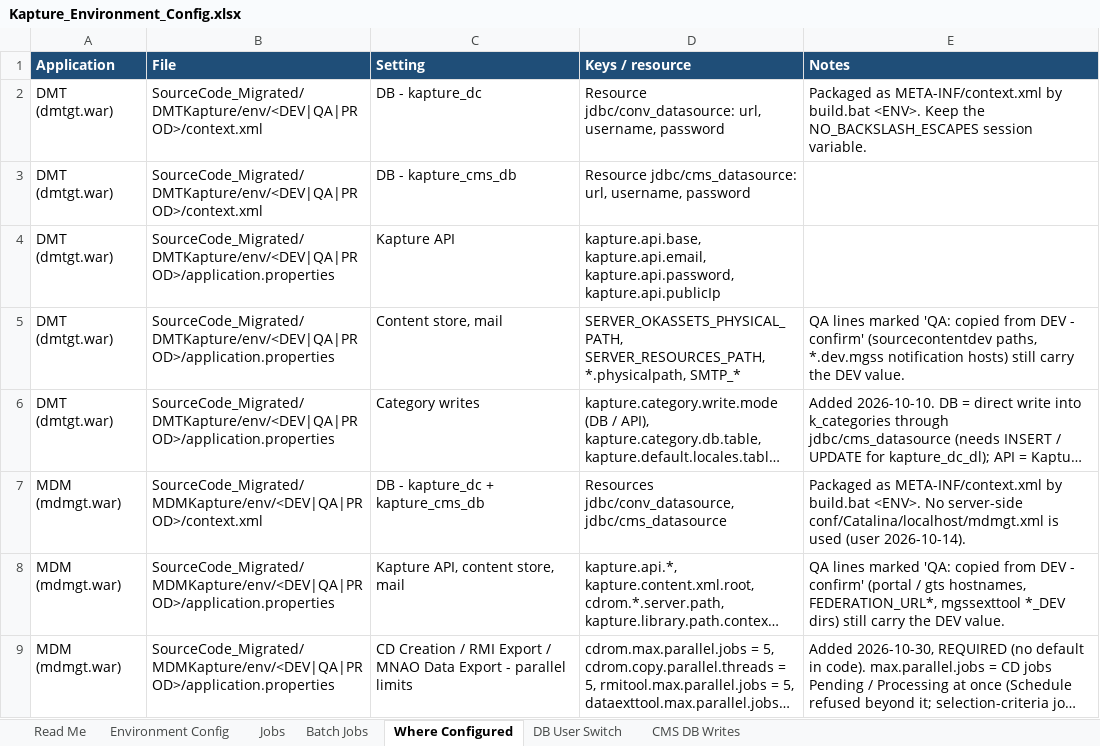
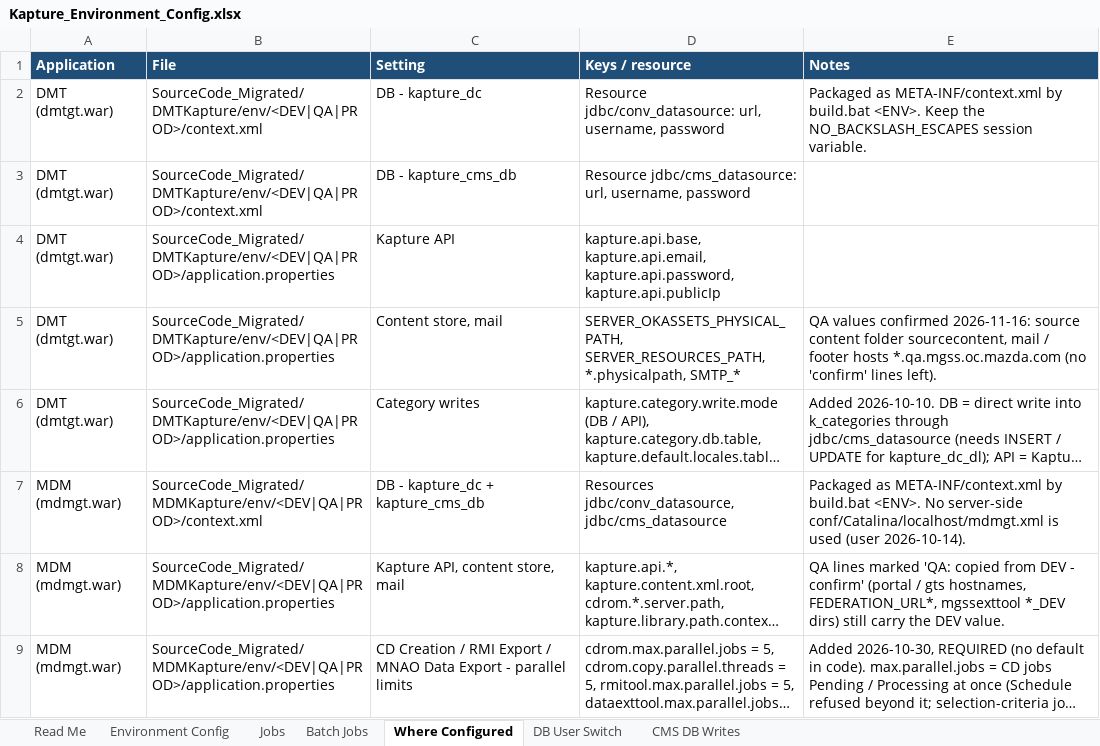
Before and after one commit to vishaldsnak/kapture_apps, an Excel workbook: KaptureConfigs/Environment_Config/Kapture_Environment_Config.xlsx, sheet Where Configured, drawn as a sheet; only a part is shown; long unchanged cells end in …; values as stored, in another font and other column widths than the file's, no borders; the diff covers the shown part only; the diff names each change by its address in the sheet, - before the commit and + after, or states it on an @@ line.

```diff
--- a/KaptureConfigs/Environment_Config/Kapture_Environment_Config.xlsx (sheet Where Configured)
+++ b/KaptureConfigs/Environment_Config/Kapture_Environment_Config.xlsx (sheet Where Configured)
-E5 (Notes): QA lines marked 'QA: copied from DEV - confirm' (sourcecontentdev paths, *.dev.mgss notification hosts) still carry the DEV value.
+E5 (Notes): QA values confirmed 2026-11-16: source content folder sourcecontent, mail / footer hosts *.qa.mgss.oc.mazda.com (no 'confirm' lines left).
```
Also changed, not shown: 1 added row and 2 edited cells elsewhere in this sheet, sheet Environment Config, sheet Batch Jobs, sheet Read Me, 6 other files.
